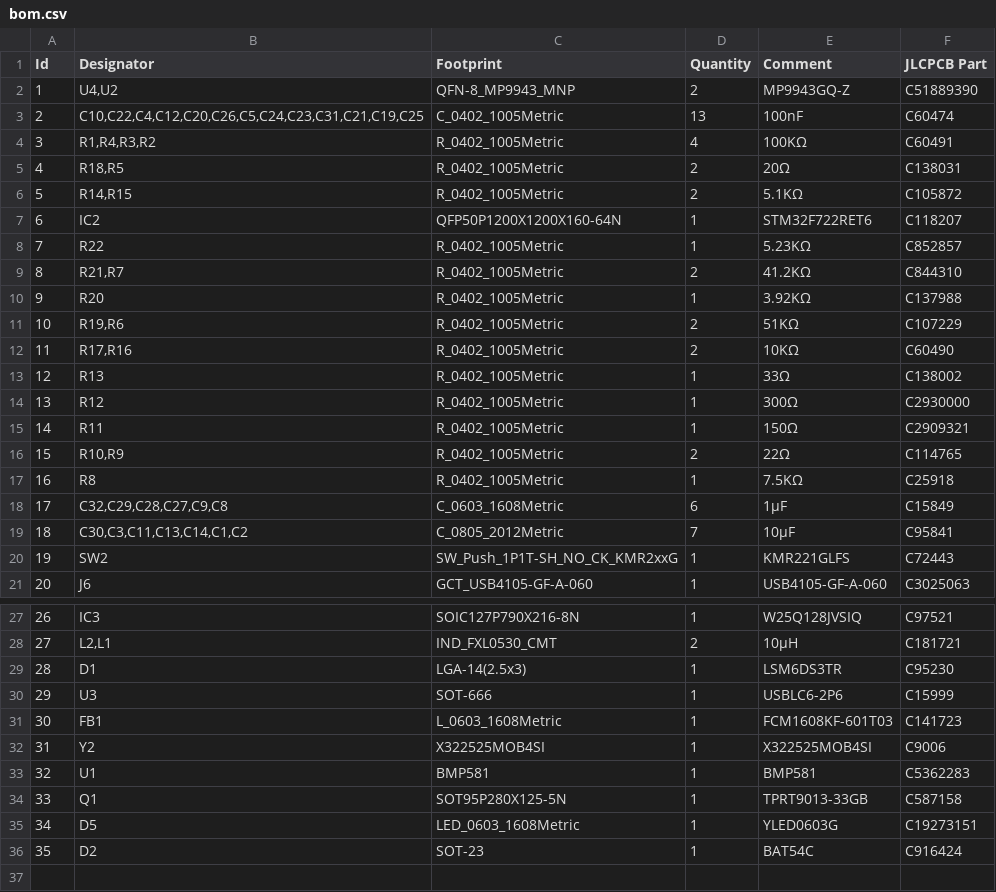
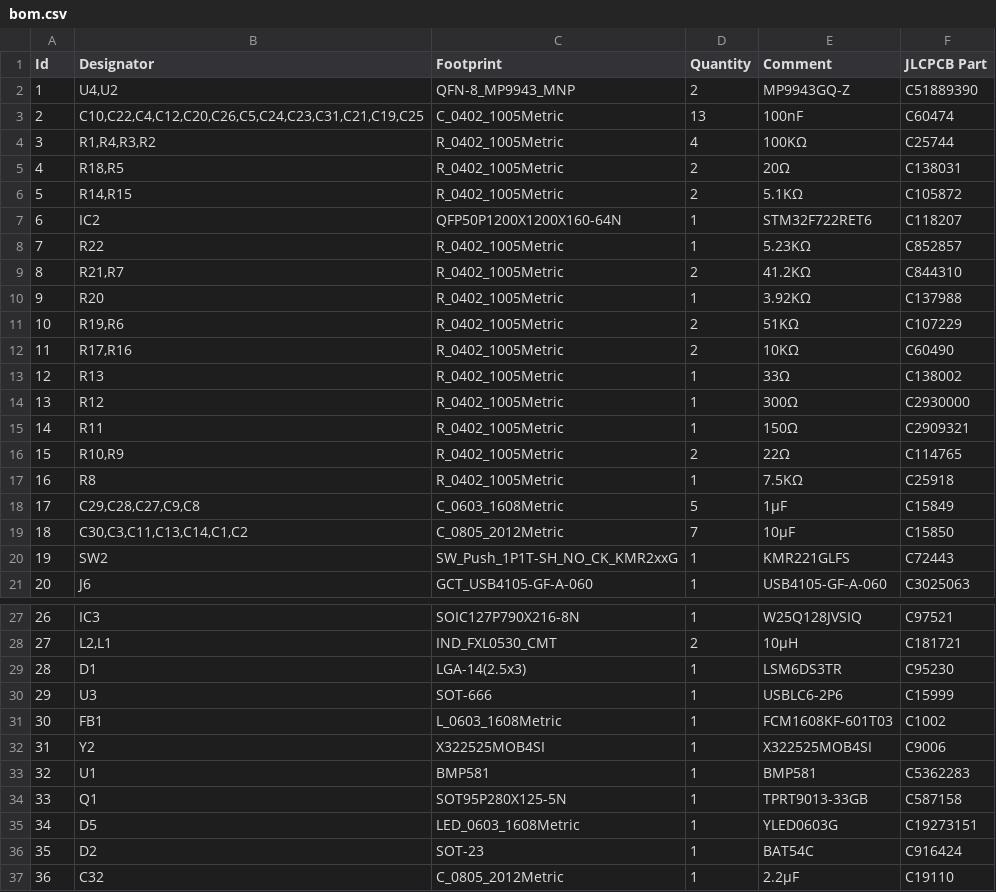
Before and after one commit to andreadamiano/flight-controller, a CSV file: hardware/production/bom.csv, drawn as a sheet; only a part is shown, gaps mark what is left out.

```diff
--- a/hardware/production/bom.csv
+++ b/hardware/production/bom.csv
@@ -3,3 +3,3 @@ Id,Designator,Footprint,Quantity,Comment,JLCPCB Part
 2,"C10,C22,C4,C12,C20,C26,C5,C24,C23,C31,C21,C19,C25",C_0402_1005Metric,13,100nF,C60474
-3,"R1,R4,R3,R2",R_0402_1005Metric,4,100KΩ,C60491
+3,"R1,R4,R3,R2",R_0402_1005Metric,4,100KΩ,C25744
 4,"R18,R5",R_0402_1005Metric,2,20Ω,C138031
@@ -17,4 +17,4 @@ Id,Designator,Footprint,Quantity,Comment,JLCPCB Part
 16,R8,R_0402_1005Metric,1,7.5KΩ,C25918
-17,"C32,C29,C28,C27,C9,C8",C_0603_1608Metric,6,1μF,C15849
-18,"C30,C3,C11,C13,C14,C1,C2",C_0805_2012Metric,7,10μF,C95841
+17,"C29,C28,C27,C9,C8",C_0603_1608Metric,5,1μF,C15849
+18,"C30,C3,C11,C13,C14,C1,C2",C_0805_2012Metric,7,10μF,C15850
 19,SW2,SW_Push_1P1T-SH_NO_CK_KMR2xxG,1,KMR221GLFS,C72443
@@ -30,3 +30,3 @@ Id,Designator,Footprint,Quantity,Comment,JLCPCB Part
 29,U3,SOT-666,1,USBLC6-2P6,C15999
-30,FB1,L_0603_1608Metric,1,FCM1608KF-601T03,C141723
+30,FB1,L_0603_1608Metric,1,FCM1608KF-601T03,C1002
 31,Y2,X322525MOB4SI,1,X322525MOB4SI,C9006
@@ -36 +36,2 @@ Id,Designator,Footprint,Quantity,Comment,JLCPCB Part
 35,D2,SOT-23,1,BAT54C,C916424
+36,C32,C_0805_2012Metric,1,2.2μF,C19110
```
Also changed, not shown: 5 other files.
